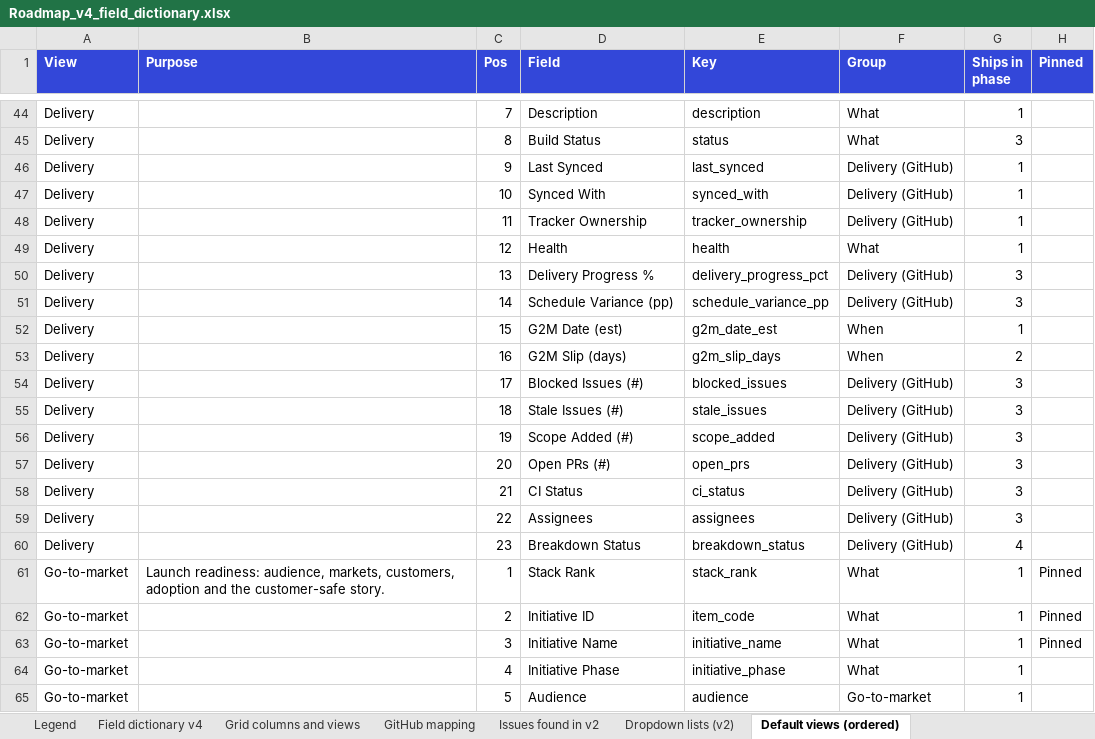
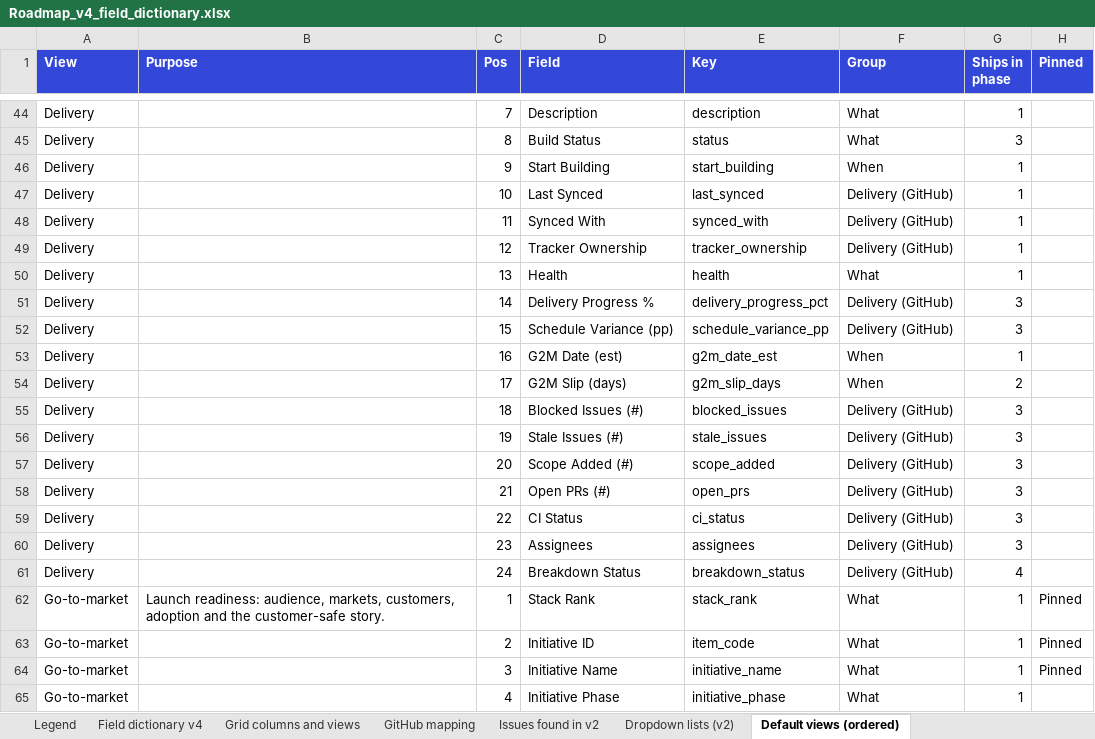
Before and after one commit to Product-Velocity/app, an Excel workbook: docs/reference/Roadmap_v4_field_dictionary.xlsx, sheet Default views (ordered), drawn as a sheet; only a part is shown, gaps mark what is left out; the shorter side is filled out with more unchanged rows; values as stored, in another font and other column widths than the file's, no borders; addresses are those after the commit; the diff names each change by its address in the sheet, - before the commit and + after, or states it on an @@ line.

```diff
--- a/docs/reference/Roadmap_v4_field_dictionary.xlsx (sheet Default views (ordered))
+++ b/docs/reference/Roadmap_v4_field_dictionary.xlsx (sheet Default views (ordered))
+row 46: Delivery |  | 9 | Start Building | start_building | When | 1
-C47 (Pos): 9
+C47 (Pos): 10
-C48 (Pos): 10
+C48 (Pos): 11
-C49 (Pos): 11
+C49 (Pos): 12
-C50 (Pos): 12
+C50 (Pos): 13
-C51 (Pos): 13
+C51 (Pos): 14
-C52 (Pos): 14
+C52 (Pos): 15
-C53 (Pos): 15
+C53 (Pos): 16
-C54 (Pos): 16
+C54 (Pos): 17
-C55 (Pos): 17
+C55 (Pos): 18
-C56 (Pos): 18
+C56 (Pos): 19
-C57 (Pos): 19
+C57 (Pos): 20
-C58 (Pos): 20
+C58 (Pos): 21
-C59 (Pos): 21
+C59 (Pos): 22
-C60 (Pos): 22
+C60 (Pos): 23
-C61 (Pos): 23
+C61 (Pos): 24
```
Also changed, not shown: 3 other files.
